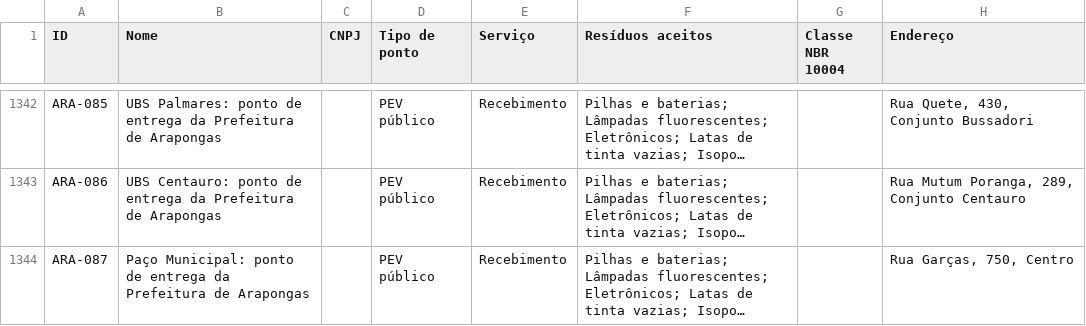
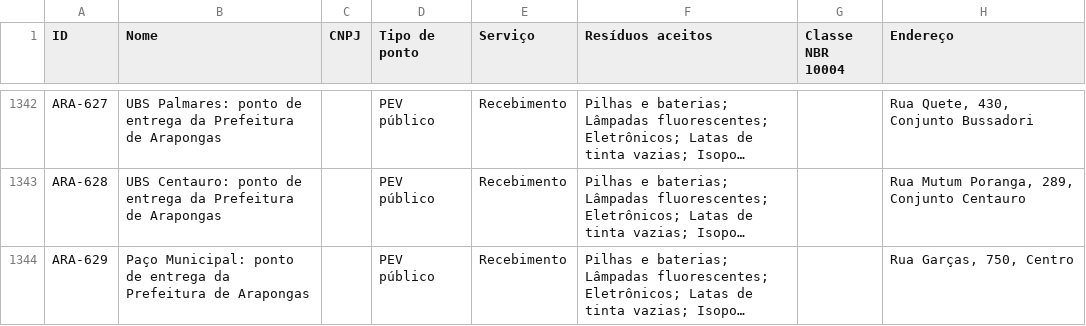
Before and after one commit to JenniferWaldhelm/desvia, a CSV file: dados/pontos.csv, drawn as a sheet; only a part is shown, gaps mark what is left out; long unchanged cells end in …; the diff covers the shown part only; the diff names each change by its address in the sheet, - before the commit and + after, or states it on an @@ line.

```diff
--- a/dados/pontos.csv
+++ b/dados/pontos.csv
-A1342 (ID): ARA-085
+A1342 (ID): ARA-627
-A1343 (ID): ARA-086
+A1343 (ID): ARA-628
-A1344 (ID): ARA-087
+A1344 (ID): ARA-629
```
Also changed, not shown: 27 edited cells elsewhere in this file, 44 other files.
